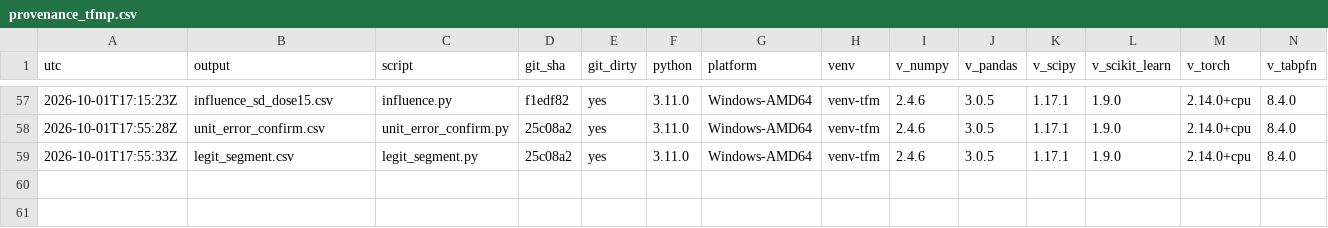
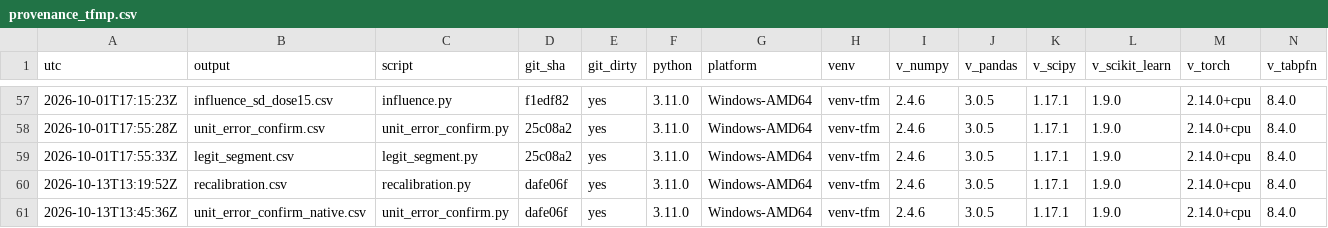
Before and after one commit to njaric03/tabular-foundation-model-tails, a CSV file: results/provenance_tfmp.csv, drawn as a sheet; only a part is shown, gaps mark what is left out; rows hold the shown columns only; the diff names each change by its address in the sheet, - before the commit and + after, or states it on an @@ line.

Commit message:
Finish the recalibration and rerun the unit error with categories

```diff
--- a/results/provenance_tfmp.csv
+++ b/results/provenance_tfmp.csv
+row 60: 2026-10-13T13:19:52Z | recalibration.csv | recalibration.py | dafe06f | yes | 3.11.0 | Windows-AMD64 | venv-tfm | 2.4.6 | 3.0.5 | 1.17.1 | 1.9.0 | 2.14.0+cpu | 8.4.0
+row 61: 2026-10-13T13:45:36Z | unit_error_confirm_native.csv | unit_error_confirm.py | dafe06f | yes | 3.11.0 | Windows-AMD64 | venv-tfm | 2.4.6 | 3.0.5 | 1.17.1 | 1.9.0 | 2.14.0+cpu | 8.4.0
```
Also changed, not shown: 6 other files.
